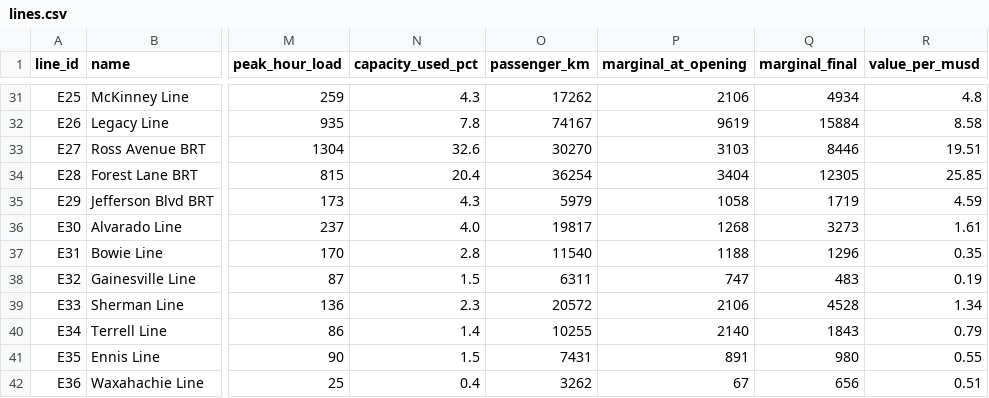
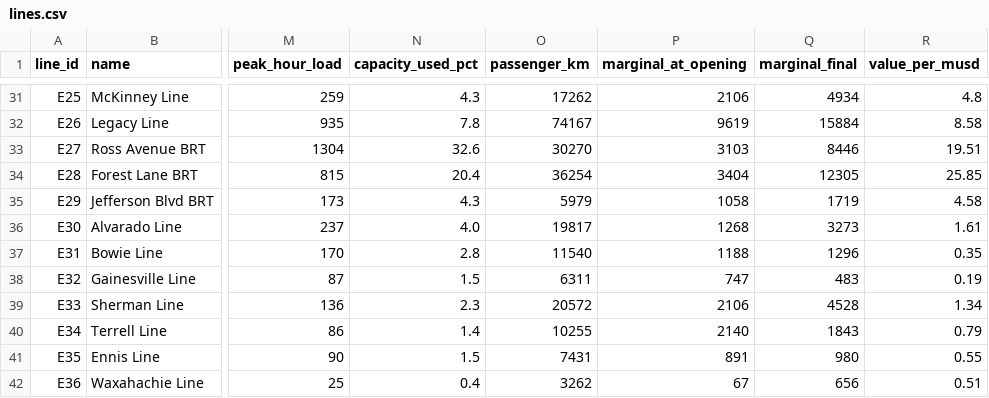
Before and after one commit to dgoodenough/dfw-transit, a CSV file: results/plan/lines.csv, drawn as a sheet; only a part is shown, gaps mark what is left out; the diff names each change by its address in the sheet, - before the commit and + after, or states it on an @@ line.

```diff
--- a/results/plan/lines.csv
+++ b/results/plan/lines.csv
-R35 (value_per_musd): 4.59
+R35 (value_per_musd): 4.58
```
Also changed, not shown: results/two_million/lines.csv, 4 other files.
